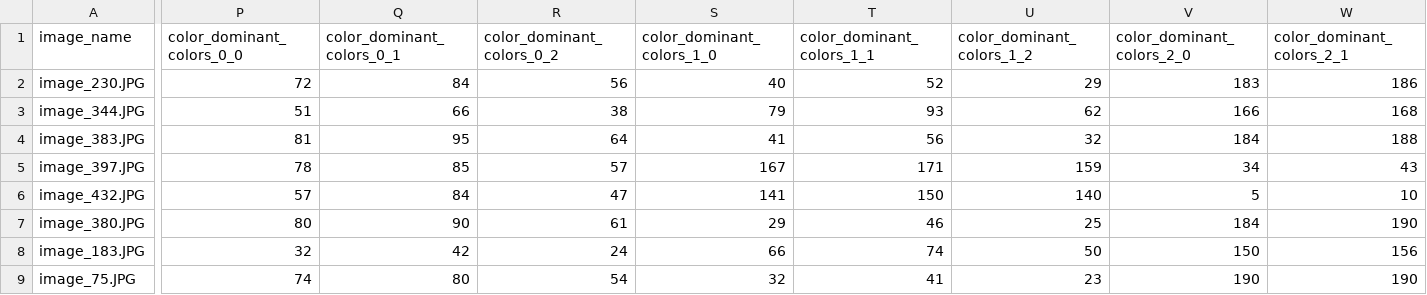
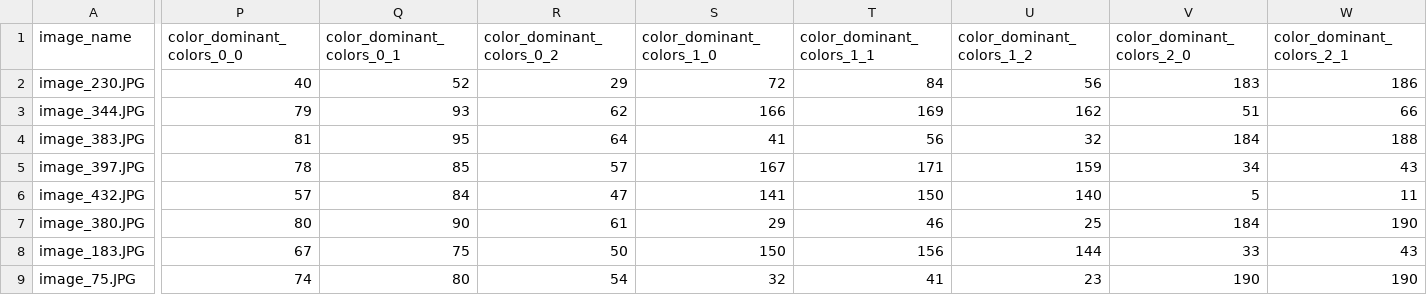
Before and after one commit to danieldoisme/csdldpt, a CSV file: data/features/apples_features.csv, drawn as a sheet; only a part is shown, gaps mark what is left out; the diff covers the shown part only; the diff names each change by its address in the sheet, - before the commit and + after, or states it on an @@ line.

```diff
--- a/data/features/apples_features.csv
+++ b/data/features/apples_features.csv
-P2 (color_dominant_colors_0_0): 72
+P2 (color_dominant_colors_0_0): 40
-Q2 (color_dominant_colors_0_1): 84
+Q2 (color_dominant_colors_0_1): 52
-R2 (color_dominant_colors_0_2): 56
+R2 (color_dominant_colors_0_2): 29
-S2 (color_dominant_colors_1_0): 40
+S2 (color_dominant_colors_1_0): 72
-T2 (color_dominant_colors_1_1): 52
+T2 (color_dominant_colors_1_1): 84
-U2 (color_dominant_colors_1_2): 29
+U2 (color_dominant_colors_1_2): 56
-P3 (color_dominant_colors_0_0): 51
+P3 (color_dominant_colors_0_0): 79
-Q3 (color_dominant_colors_0_1): 66
+Q3 (color_dominant_colors_0_1): 93
-R3 (color_dominant_colors_0_2): 38
+R3 (color_dominant_colors_0_2): 62
-S3 (color_dominant_colors_1_0): 79
+S3 (color_dominant_colors_1_0): 166
-T3 (color_dominant_colors_1_1): 93
+T3 (color_dominant_colors_1_1): 169
-U3 (color_dominant_colors_1_2): 62
+U3 (color_dominant_colors_1_2): 162
-V3 (color_dominant_colors_2_0): 166
+V3 (color_dominant_colors_2_0): 51
-W3 (color_dominant_colors_2_1): 168
+W3 (color_dominant_colors_2_1): 66
-W6 (color_dominant_colors_2_1): 10
+W6 (color_dominant_colors_2_1): 11
-P8 (color_dominant_colors_0_0): 32
+P8 (color_dominant_colors_0_0): 67
-Q8 (color_dominant_colors_0_1): 42
+Q8 (color_dominant_colors_0_1): 75
-R8 (color_dominant_colors_0_2): 24
+R8 (color_dominant_colors_0_2): 50
-S8 (color_dominant_colors_1_0): 66
+S8 (color_dominant_colors_1_0): 150
-T8 (color_dominant_colors_1_1): 74
+T8 (color_dominant_colors_1_1): 156
-U8 (color_dominant_colors_1_2): 50
+U8 (color_dominant_colors_1_2): 144
-V8 (color_dominant_colors_2_0): 150
+V8 (color_dominant_colors_2_0): 33
-W8 (color_dominant_colors_2_1): 156
+W8 (color_dominant_colors_2_1): 43
```
Also changed, not shown: 51 edited cells elsewhere in this file, data/features/all_features.csv, data/features/blueberry_features.csv, 14 other files.
